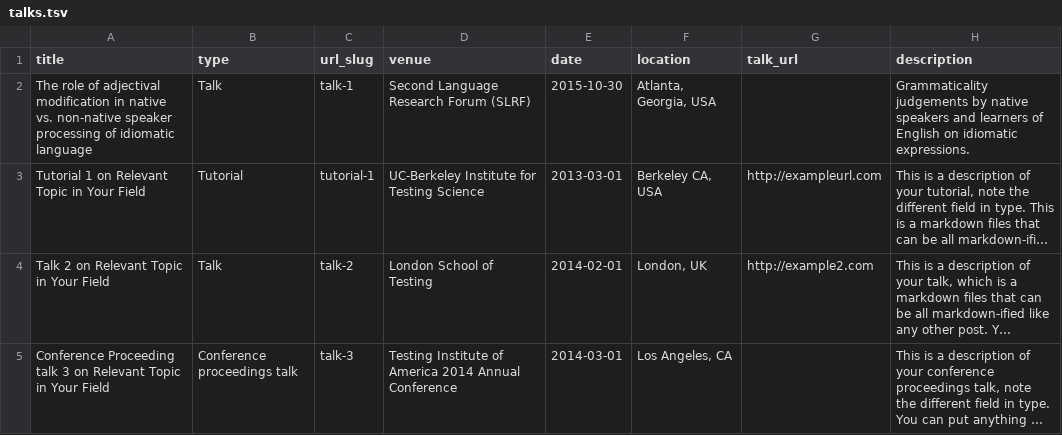
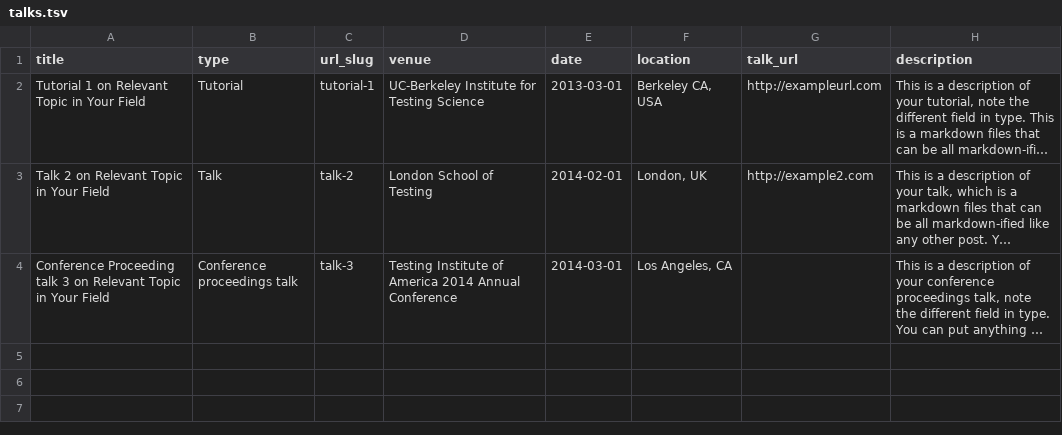
Before and after one commit to beemorris/beemorris.github.io, a TSV file: markdown_generator/talks.tsv, drawn as a sheet; long unchanged cells end in …; the diff names each change by its address in the sheet, - before the commit and + after, or states it on an @@ line.

Commit message:
ughhh

```diff
--- a/markdown_generator/talks.tsv
+++ b/markdown_generator/talks.tsv
-row 2: The role of adjectival modification in native vs. non-native speaker processing of idiomatic language | Talk | talk-1 | Second Language Research Forum (SLRF) | 2015-10-30 | Atlanta, Georgia, USA |  | Grammaticality judgements by native speakers and learners of English on idiomatic expressions.
```
